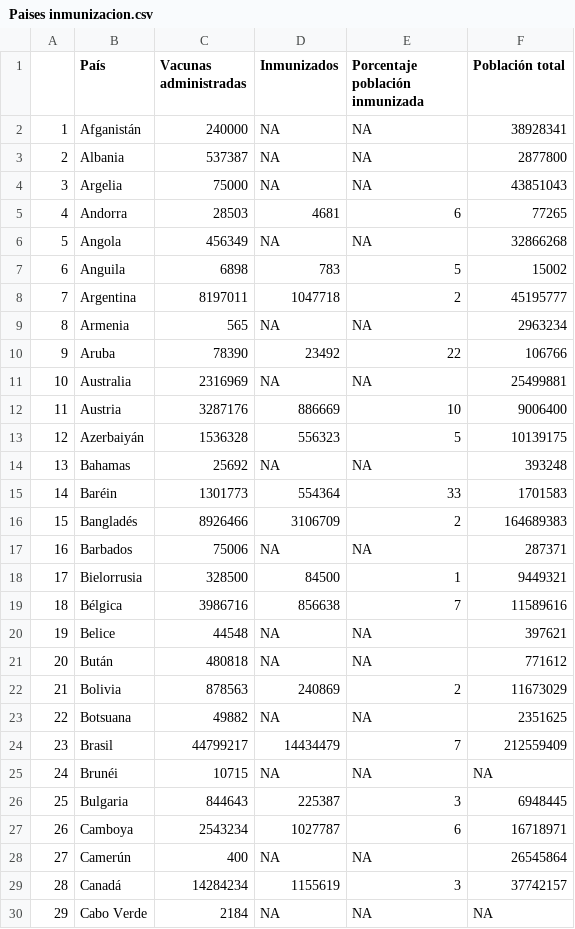
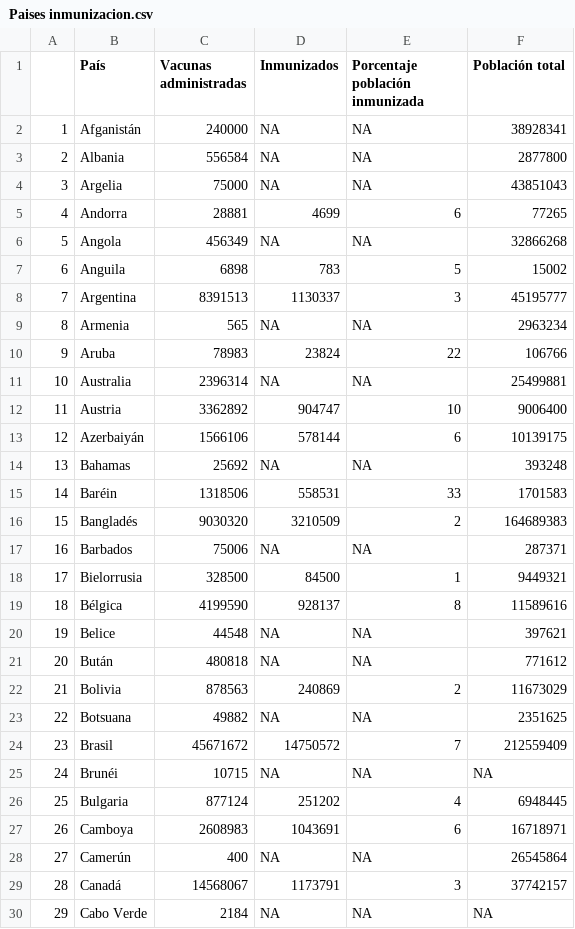
Before and after one commit to ftahumadalobos/sarscv19-mr, a CSV file: Contagios-Totales y cada 7 días/Paises inmunizacion.csv, drawn as a sheet; only a part is shown; the diff covers the shown part only; the diff names each change by its address in the sheet, - before the commit and + after, or states it on an @@ line.

```diff
--- a/Contagios-Totales y cada 7 días/Paises inmunizacion.csv
+++ b/Contagios-Totales y cada 7 días/Paises inmunizacion.csv
-C3 (Vacunas administradas): 537387
+C3 (Vacunas administradas): 556584
-C5 (Vacunas administradas): 28503
+C5 (Vacunas administradas): 28881
-D5 (Inmunizados): 4681
+D5 (Inmunizados): 4699
-C8 (Vacunas administradas): 8197011
+C8 (Vacunas administradas): 8391513
-D8 (Inmunizados): 1047718
+D8 (Inmunizados): 1130337
-E8 (Porcentaje población inmunizada): 2
+E8 (Porcentaje población inmunizada): 3
-C10 (Vacunas administradas): 78390
+C10 (Vacunas administradas): 78983
-D10 (Inmunizados): 23492
+D10 (Inmunizados): 23824
-C11 (Vacunas administradas): 2316969
+C11 (Vacunas administradas): 2396314
-C12 (Vacunas administradas): 3287176
+C12 (Vacunas administradas): 3362892
-D12 (Inmunizados): 886669
+D12 (Inmunizados): 904747
-C13 (Vacunas administradas): 1536328
+C13 (Vacunas administradas): 1566106
-D13 (Inmunizados): 556323
+D13 (Inmunizados): 578144
-E13 (Porcentaje población inmunizada): 5
+E13 (Porcentaje población inmunizada): 6
-C15 (Vacunas administradas): 1301773
+C15 (Vacunas administradas): 1318506
-D15 (Inmunizados): 554364
+D15 (Inmunizados): 558531
-C16 (Vacunas administradas): 8926466
+C16 (Vacunas administradas): 9030320
-D16 (Inmunizados): 3106709
+D16 (Inmunizados): 3210509
-C19 (Vacunas administradas): 3986716
+C19 (Vacunas administradas): 4199590
-D19 (Inmunizados): 856638
+D19 (Inmunizados): 928137
-E19 (Porcentaje población inmunizada): 7
+E19 (Porcentaje población inmunizada): 8
-C24 (Vacunas administradas): 44799217
+C24 (Vacunas administradas): 45671672
-D24 (Inmunizados): 14434479
+D24 (Inmunizados): 14750572
-C26 (Vacunas administradas): 844643
+C26 (Vacunas administradas): 877124
-D26 (Inmunizados): 225387
+D26 (Inmunizados): 251202
-E26 (Porcentaje población inmunizada): 3
+E26 (Porcentaje población inmunizada): 4
-C27 (Vacunas administradas): 2543234
+C27 (Vacunas administradas): 2608983
-D27 (Inmunizados): 1027787
+D27 (Inmunizados): 1043691
-C29 (Vacunas administradas): 14284234
+C29 (Vacunas administradas): 14568067
-D29 (Inmunizados): 1155619
+D29 (Inmunizados): 1173791
```
Also changed, not shown: 1 removed row, 146 edited cells and row numbers in column A elsewhere in this file, Contagios-Totales y cada 7 días/Regiones Inmunizacion.csv, Contagios-Totales y cada 7 días/Vacunas por tramo de edad.csv.
